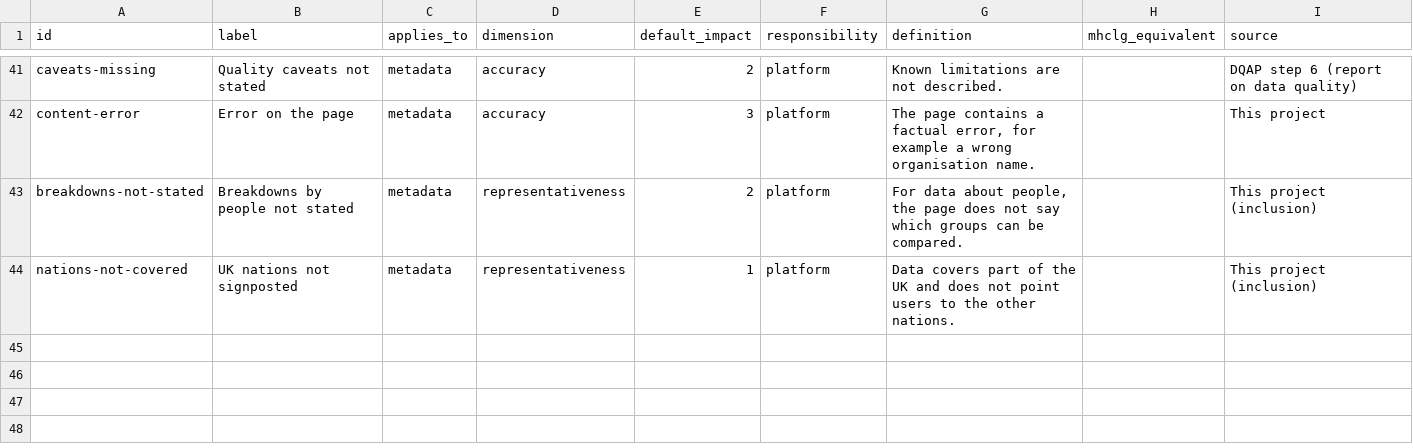
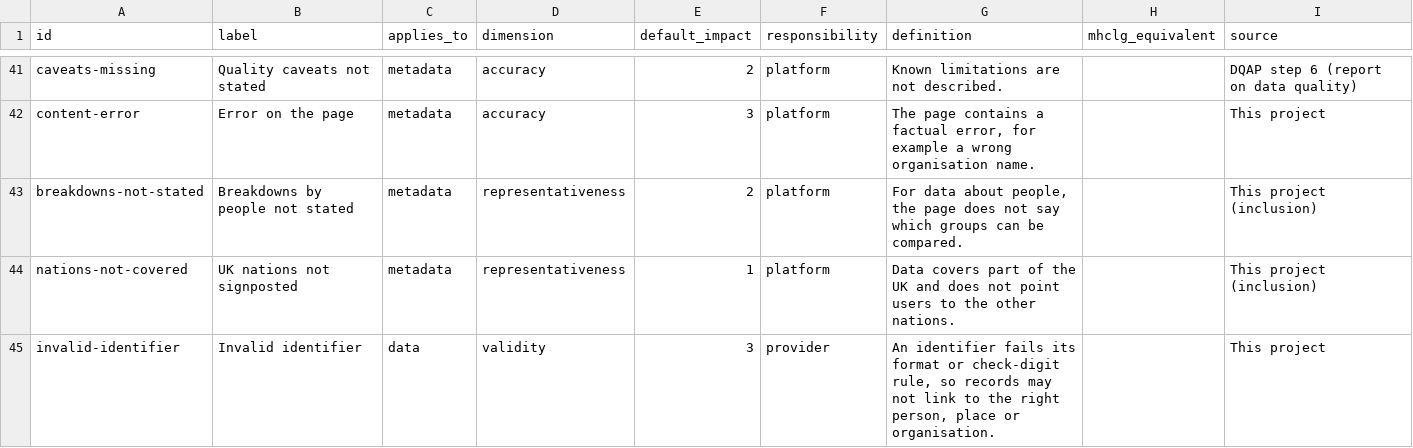
Before and after one commit to cyberdudeuk/dq-commons, a CSV file: vocab/issue-types.csv, drawn as a sheet; only a part is shown, gaps mark what is left out; the diff names each change by its address in the sheet, - before the commit and + after, or states it on an @@ line.

```diff
--- a/vocab/issue-types.csv
+++ b/vocab/issue-types.csv
+row 45: invalid-identifier | Invalid identifier | data | validity | 3 | provider | An identifier fails its format or check-digit rule, so records may not link to the right person, place or organisation. |  | This project
```
Also changed, not shown: 22 other files.
